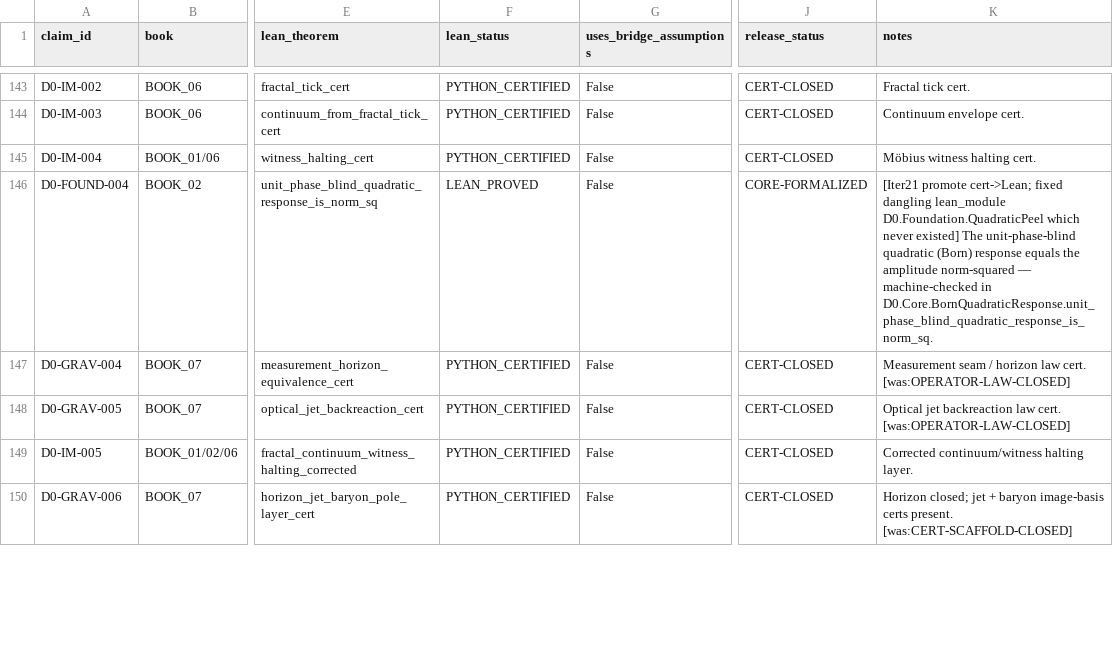
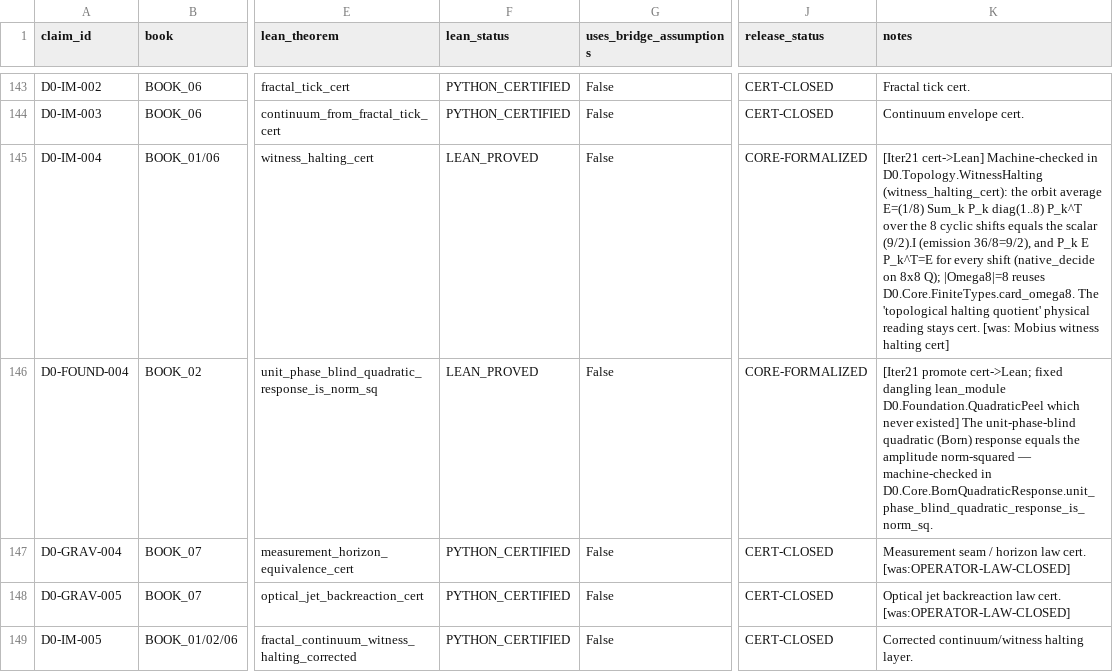
Before and after one commit to gvakhrushev/d0_15, a CSV file: 09_LEAN_FORMALIZATION/docs/CLAIM_TO_LEAN_MAP.csv, drawn as a sheet; only a part is shown, gaps mark what is left out; the shorter side is filled out with more unchanged rows; the diff names each change by its address in the sheet, - before the commit and + after, or states it on an @@ line.

```diff
--- a/09_LEAN_FORMALIZATION/docs/CLAIM_TO_LEAN_MAP.csv
+++ b/09_LEAN_FORMALIZATION/docs/CLAIM_TO_LEAN_MAP.csv
-F145 (lean_status): PYTHON_CERTIFIED
+F145 (lean_status): LEAN_PROVED
-J145 (release_status): CERT-CLOSED
+J145 (release_status): CORE-FORMALIZED
-K145 (notes): Möbius witness halting cert.
+K145 (notes): [Iter21 cert->Lean] Machine-checked in D0.Topology.WitnessHalting (witness_halting_cert): the orbit average E=(1/8) Sum_k P_k diag(1..8) P_k^T over the 8 cyclic shifts equals the scalar (9/2).I (emission 36/8=9/2), and P_k E P_k^T=E for every shift (native_decide on 8x8 Q); |Omega8|=8 reuses D0.Core.FiniteTypes.card_omega8. The 'topological halting quotient' physical reading stays cert. [was: Mobius witness halting cert]
```
Also changed, not shown: 03_THEORY_MAP/theory_status_map.csv, 11 other files.
